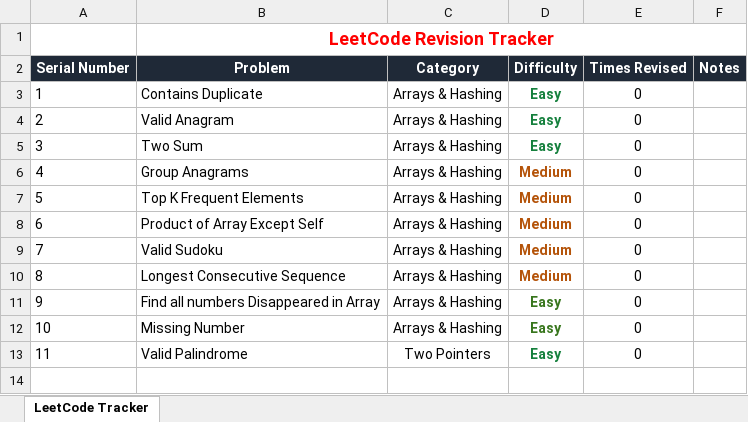
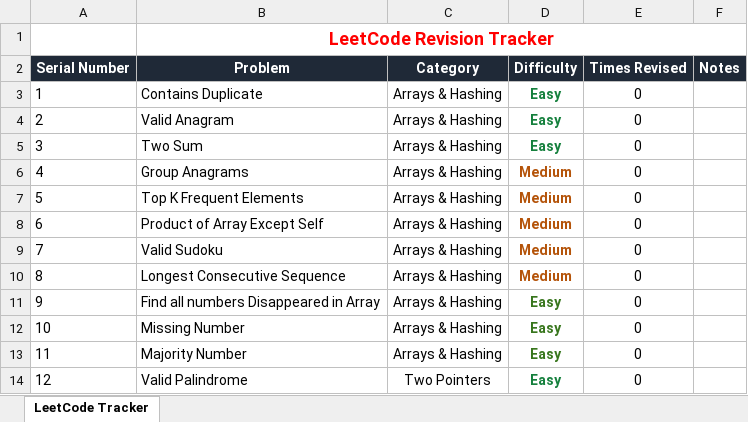
Before and after one commit to tejasprasadd/Leetcode, an Excel workbook: Leetcode_tracker.xlsx, sheet LeetCode Tracker, drawn as a sheet; values as stored, in another font and other column widths than the file's, no borders; charts and pictures not drawn; addresses are those after the commit; the diff names each change by its address in the sheet, - before the commit and + after, or states it on an @@ line.

Commit message:
Finished Majority Element with 2 solutions

```diff
--- a/Leetcode_tracker.xlsx (sheet LeetCode Tracker)
+++ b/Leetcode_tracker.xlsx (sheet LeetCode Tracker)
+row 13: 11 | Majority Number | Arrays & Hashing | Easy | 0
@@ column A (Serial Number) renumbered from row 14 down @@
```
Also changed, not shown: 2 other files.
